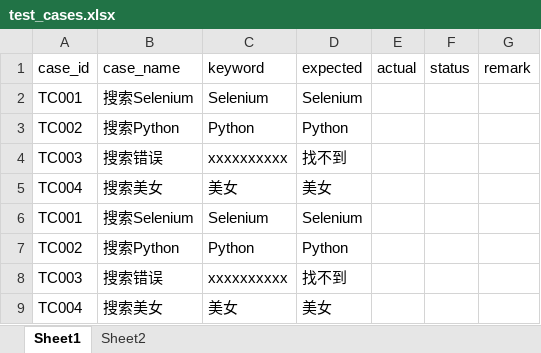
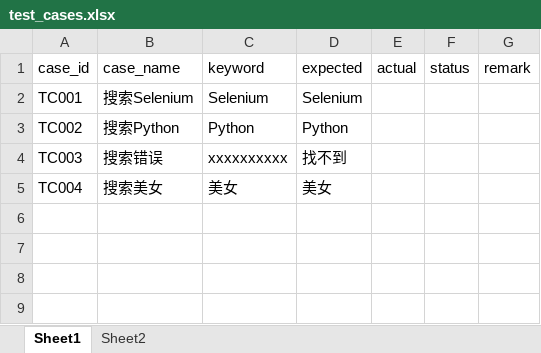
Before and after one commit to ElsonComing1/selenium-learning, an Excel workbook: content/day05/data/test_cases.xlsx, sheet Sheet1, drawn as a sheet; values as stored, in another font and other column widths than the file's, no borders; the diff names each change by its address in the sheet, - before the commit and + after, or states it on an @@ line.

```diff
--- a/content/day05/data/test_cases.xlsx (sheet Sheet1)
+++ b/content/day05/data/test_cases.xlsx (sheet Sheet1)
-row 6: TC001 | 搜索Selenium | Selenium | Selenium
-row 7: TC002 | 搜索Python | Python | Python
-row 8: TC003 | 搜索错误 | xxxxxxxxxx | 找不到
-row 9: TC004 | 搜索美女 | 美女 | 美女
```
Also changed, not shown: 8 other files.
